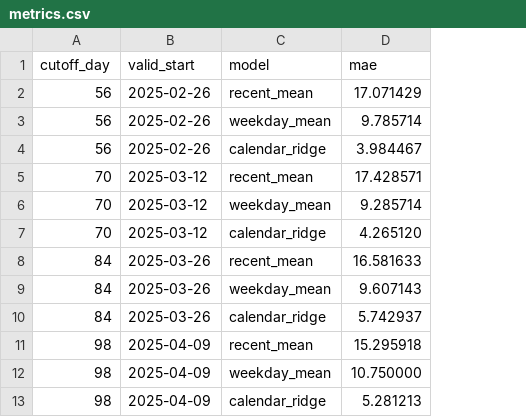
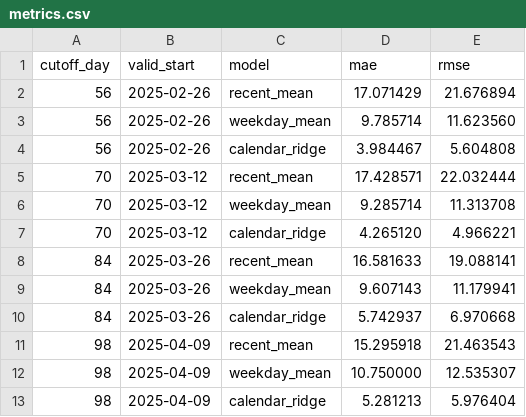
Before and after one commit to zhouwu97/ai-data-competition-research, a CSV file: examples/results/task01/metrics.csv, drawn as a sheet; the diff names each change by its address in the sheet, - before the commit and + after, or states it on an @@ line.

Commit message:
results: include independently verified forecast RMSE

```diff
--- a/examples/results/task01/metrics.csv
+++ b/examples/results/task01/metrics.csv
+column E (rmse), rows 2-13: 21.676894 | 11.623560 | 5.604808 | 22.032444 | 11.313708 | 4.966221 | 19.088141 | 11.179941 | 6.970668 | 21.463543 | 12.535307 | 5.976404
```
Also changed, not shown: 1 other file.
